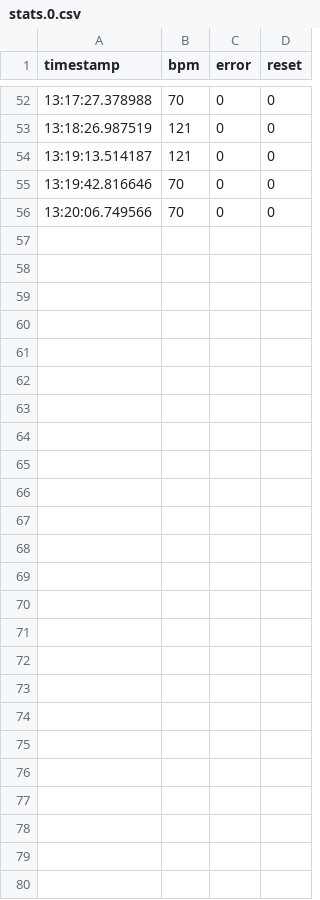
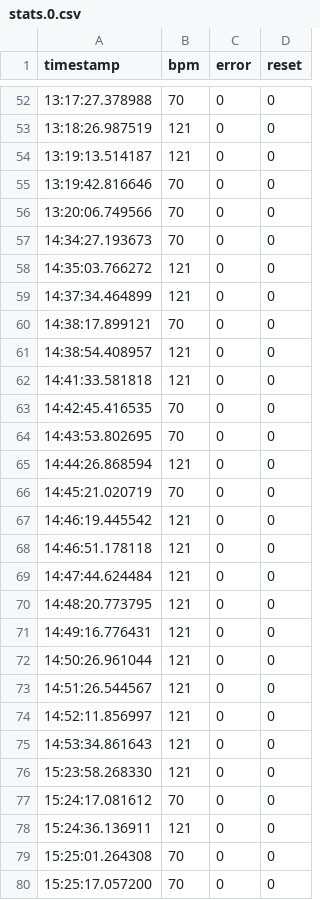
Before and after one commit to gitfla/pulso, a CSV file: stats/stats.0.csv, drawn as a sheet; only a part is shown, gaps mark what is left out; the diff names each change by its address in the sheet, - before the commit and + after, or states it on an @@ line.

```diff
--- a/stats/stats.0.csv
+++ b/stats/stats.0.csv
+row 57: 14:34:27.193673 | 70 | 0 | 0
+row 58: 14:35:03.766272 | 121 | 0 | 0
+row 59: 14:37:34.464899 | 121 | 0 | 0
+row 60: 14:38:17.899121 | 70 | 0 | 0
+row 61: 14:38:54.408957 | 121 | 0 | 0
+row 62: 14:41:33.581818 | 121 | 0 | 0
+row 63: 14:42:45.416535 | 70 | 0 | 0
+row 64: 14:43:53.802695 | 70 | 0 | 0
+row 65: 14:44:26.868594 | 121 | 0 | 0
+row 66: 14:45:21.020719 | 70 | 0 | 0
+row 67: 14:46:19.445542 | 121 | 0 | 0
+row 68: 14:46:51.178118 | 121 | 0 | 0
+row 69: 14:47:44.624484 | 121 | 0 | 0
+row 70: 14:48:20.773795 | 121 | 0 | 0
+row 71: 14:49:16.776431 | 121 | 0 | 0
+row 72: 14:50:26.961044 | 121 | 0 | 0
+row 73: 14:51:26.544567 | 121 | 0 | 0
+row 74: 14:52:11.856997 | 121 | 0 | 0
+row 75: 14:53:34.861643 | 121 | 0 | 0
+row 76: 15:23:58.268330 | 121 | 0 | 0
+row 77: 15:24:17.081612 | 70 | 0 | 0
+row 78: 15:24:36.136911 | 121 | 0 | 0
+row 79: 15:25:01.264308 | 70 | 0 | 0
+row 80: 15:25:17.057200 | 70 | 0 | 0
```
Also changed, not shown: 7 other files.
